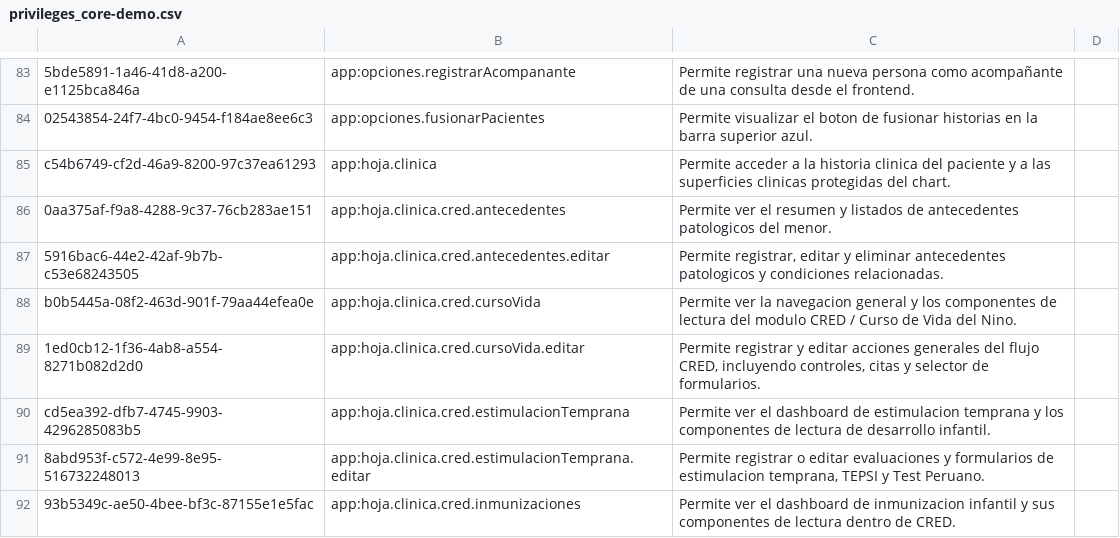
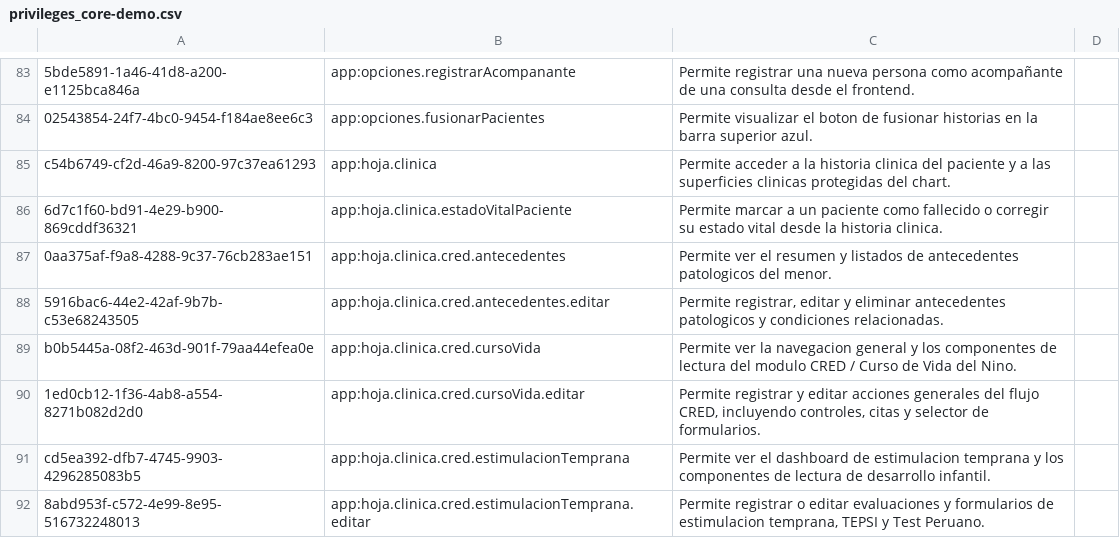
Before and after one commit to PROYECTO-SANTACLOTILDE/sihsalus-content-referenceapplication, a CSV file: configuration/backend_configuration/privileges/privileges_core-demo.csv, drawn as a sheet; only a part is shown, gaps mark what is left out; the shorter side is filled out with more unchanged rows; the diff names each change by its address in the sheet, - before the commit and + after, or states it on an @@ line.

Commit message:
fix(rbac): scope patient vital-status actions

```diff
--- a/configuration/backend_configuration/privileges/privileges_core-demo.csv
+++ b/configuration/backend_configuration/privileges/privileges_core-demo.csv
+row 86: 6d7c1f60-bd91-4e29-b900-869cddf36321 | app:hoja.clinica.estadoVitalPaciente | Permite marcar a un paciente como fallecido o corregir su estado vital desde la historia clinica.
```
Also changed, not shown: configuration/backend_configuration/roles/roles-core.csv, 2 other files.
